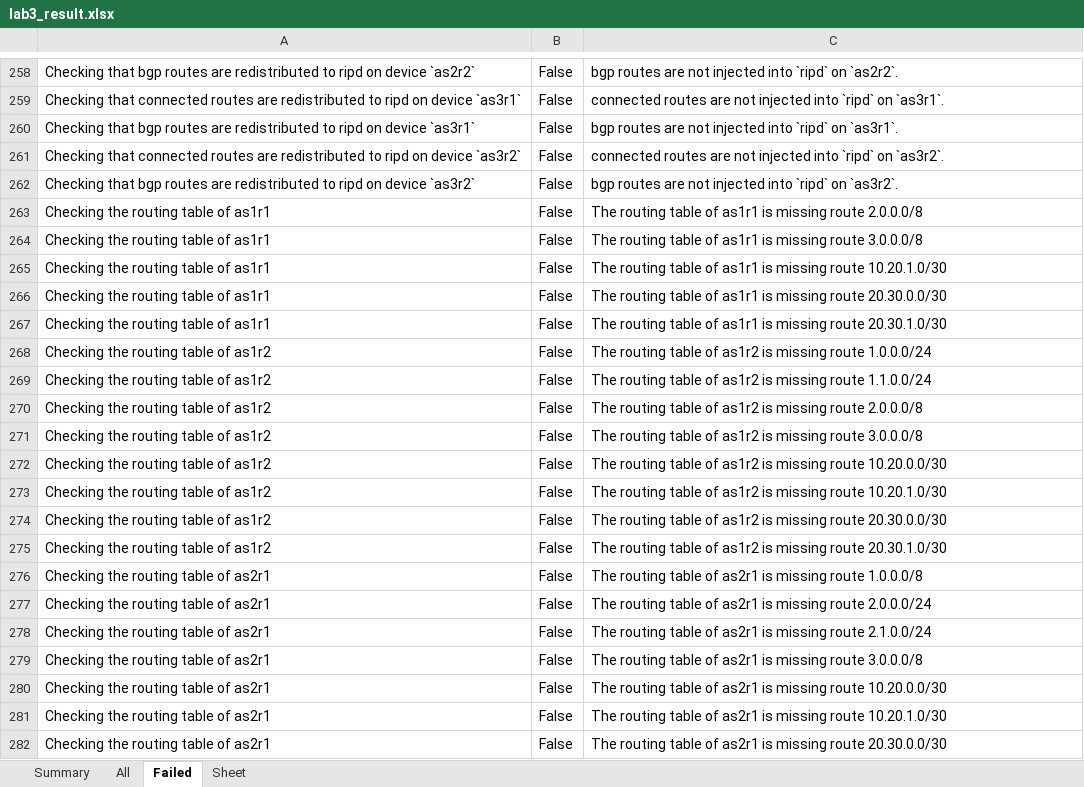
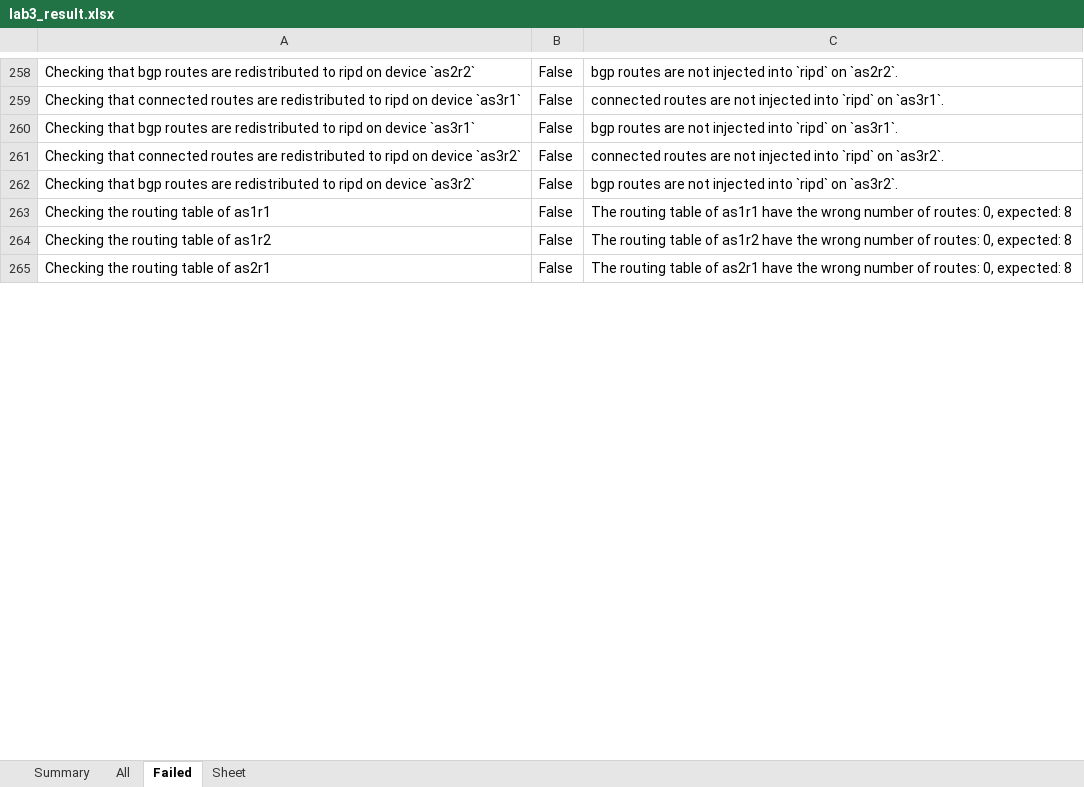
Before and after one commit to KatharaFramework/kathara-lab-checker, an Excel workbook: examples/palabra/labs/lab3/lab3_result.xlsx, sheet Failed, drawn as a sheet; only a part is shown, gaps mark what is left out; values as stored, in another font and other column widths than the file's, no borders; removed rows and columns are numbered as before the commit, all else as after; the diff covers the shown part only; the diff names each change by its address in the sheet, - before the commit and + after, or states it on an @@ line.

```diff
--- a/examples/palabra/labs/lab3/lab3_result.xlsx (sheet Failed)
+++ b/examples/palabra/labs/lab3/lab3_result.xlsx (sheet Failed)
-C263: …of as1r1 is missing route 2.0.0.0/8
+C263: …of as1r1 have the wrong number of routes: 0, expected: 8
-row 264: Checking the routing table of as1r1 | False | The routing table of as1r1 is missing route 3.0.0.0/8
-row 265: Checking the routing table of as1r1 | False | The routing table of as1r1 is missing route 10.20.1.0/30
-row 266: Checking the routing table of as1r1 | False | The routing table of as1r1 is missing route 20.30.0.0/30
-row 267: Checking the routing table of as1r1 | False | The routing table of as1r1 is missing route 20.30.1.0/30
-row 268: Checking the routing table of as1r2 | False | The routing table of as1r2 is missing route 1.0.0.0/24
-row 269: Checking the routing table of as1r2 | False | The routing table of as1r2 is missing route 1.1.0.0/24
-C264: …of as1r2 is missing route 2.0.0.0/8
+C264: …of as1r2 have the wrong number of routes: 0, expected: 8
-row 271: Checking the routing table of as1r2 | False | The routing table of as1r2 is missing route 3.0.0.0/8
-row 272: Checking the routing table of as1r2 | False | The routing table of as1r2 is missing route 10.20.0.0/30
-row 273: Checking the routing table of as1r2 | False | The routing table of as1r2 is missing route 10.20.1.0/30
-row 274: Checking the routing table of as1r2 | False | The routing table of as1r2 is missing route 20.30.0.0/30
-row 275: Checking the routing table of as1r2 | False | The routing table of as1r2 is missing route 20.30.1.0/30
-C265: …of as2r1 is missing route 1.0.0.0/8
+C265: …of as2r1 have the wrong number of routes: 0, expected: 8
-row 277: Checking the routing table of as2r1 | False | The routing table of as2r1 is missing route 2.0.0.0/24
-row 278: Checking the routing table of as2r1 | False | The routing table of as2r1 is missing route 2.1.0.0/24
-row 279: Checking the routing table of as2r1 | False | The routing table of as2r1 is missing route 3.0.0.0/8
-row 280: Checking the routing table of as2r1 | False | The routing table of as2r1 is missing route 10.20.0.0/30
-row 281: Checking the routing table of as2r1 | False | The routing table of as2r1 is missing route 10.20.1.0/30
-row 282: Checking the routing table of as2r1 | False | The routing table of as2r1 is missing route 20.30.0.0/30
```
Also changed, not shown: 19 removed rows and 6 edited cells elsewhere in this sheet, sheet All, sheet Summary, examples/palabra/labs/lab1/lab1_result.xlsx, examples/palabra/labs/lab2/lab2_result.xlsx, 39 other files.
